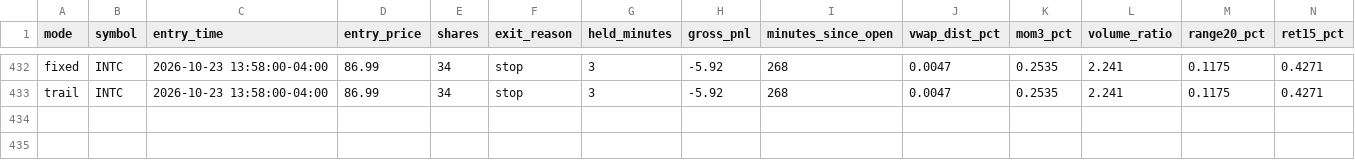
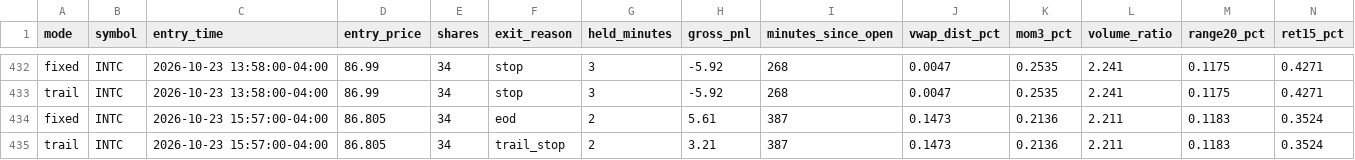
Before and after one commit to njdfan1711-cpu/Fin, a CSV file: scalping/scalp_signals_tagged.csv, drawn as a sheet; only a part is shown, gaps mark what is left out; rows hold the shown columns only; the diff names each change by its address in the sheet, - before the commit and + after, or states it on an @@ line.

```diff
--- a/scalping/scalp_signals_tagged.csv
+++ b/scalping/scalp_signals_tagged.csv
+row 434: fixed | INTC | 2026-10-23 15:57:00-04:00 | 86.805 | 34 | eod | 2 | 5.61 | 387 | 0.1473 | 0.2136 | 2.211 | 0.1183 | 0.3524
+row 435: trail | INTC | 2026-10-23 15:57:00-04:00 | 86.805 | 34 | trail_stop | 2 | 3.21 | 387 | 0.1473 | 0.2136 | 2.211 | 0.1183 | 0.3524
```
Also changed, not shown: scalping/scalp_account_trades.csv, scalping/scalp_backtest_trades.csv, 8 other files.
